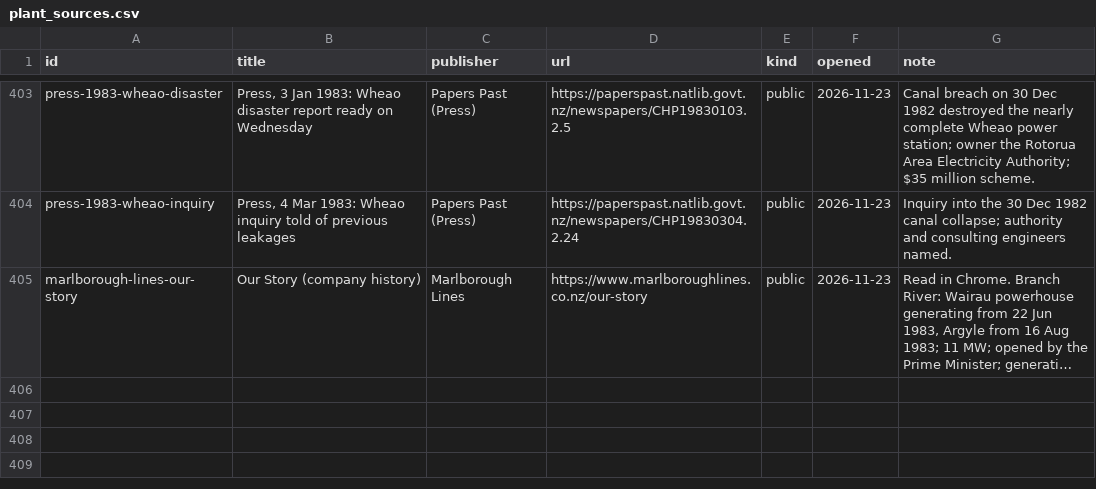
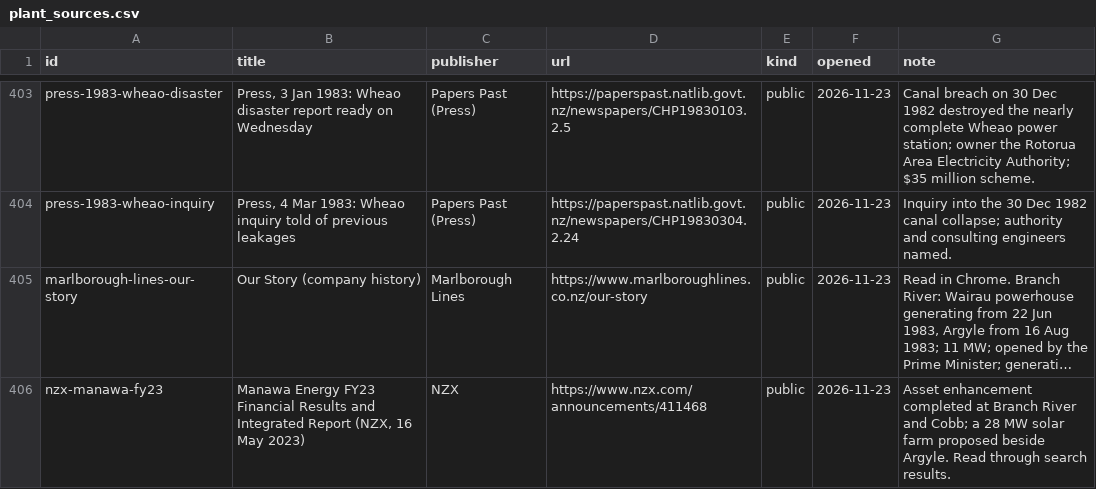
Before and after one commit to elenz-nz/elenz, a CSV file: facilities/plant_sources.csv, drawn as a sheet; only a part is shown, gaps mark what is left out; long unchanged cells end in …; the diff names each change by its address in the sheet, - before the commit and + after, or states it on an @@ line.

```diff
--- a/facilities/plant_sources.csv
+++ b/facilities/plant_sources.csv
+row 406: nzx-manawa-fy23 | Manawa Energy FY23 Financial Results and Integrated Report (NZX, 16 May 2023) | NZX | https://www.nzx.com/announcements/411468 | public | 2026-11-23 | Asset enhancement completed at Branch River and Cobb; a 28 MW solar farm proposed beside Argyle. Read through search results.
```
Also changed, not shown: 2 other files.
